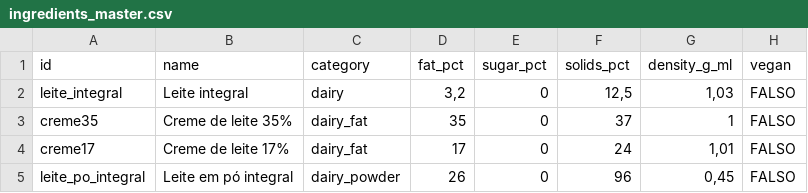
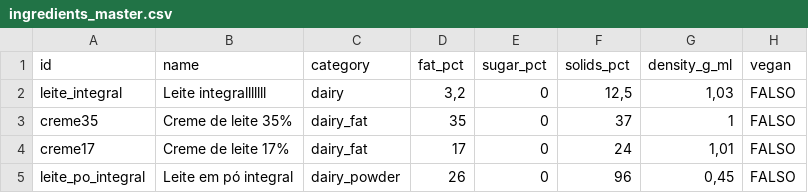
Before and after one commit to titoufu/Sorvetes, a CSV file: admin_scaffold/admin/ingredients_master.csv, drawn as a sheet; only a part is shown; the diff names each change by its address in the sheet, - before the commit and + after, or states it on an @@ line.

Commit message:
chore(catalogo): atualização do ingredients_master.csv

```diff
--- a/admin_scaffold/admin/ingredients_master.csv
+++ b/admin_scaffold/admin/ingredients_master.csv
-B2 (name): Leite integral
+B2 (name): Leite integralllllll
```
